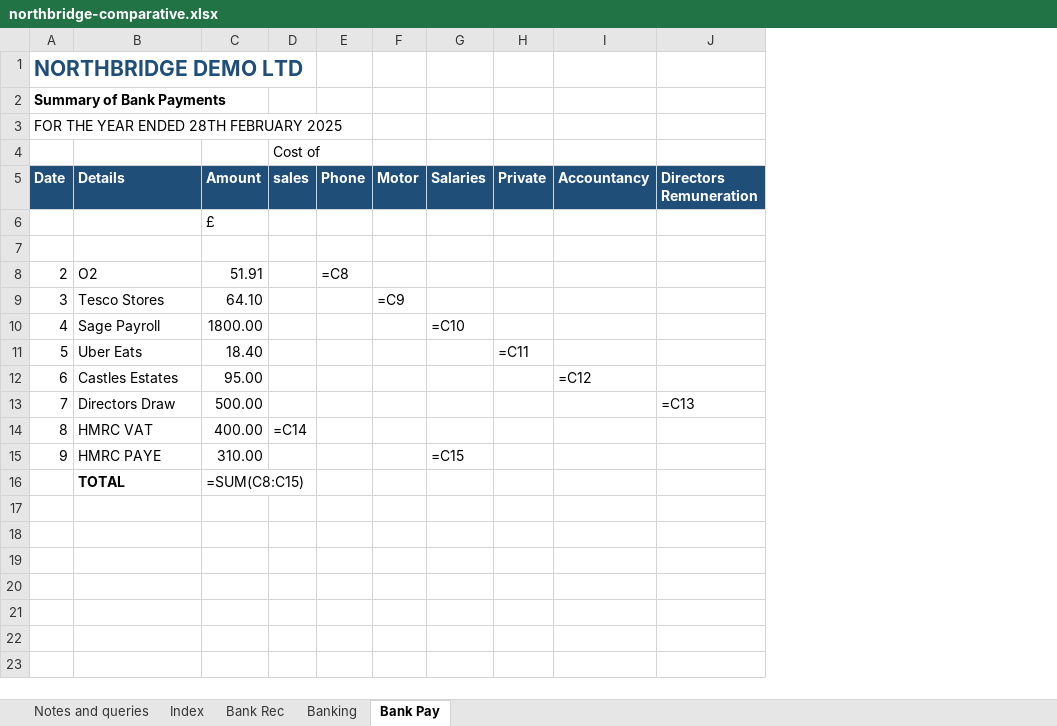
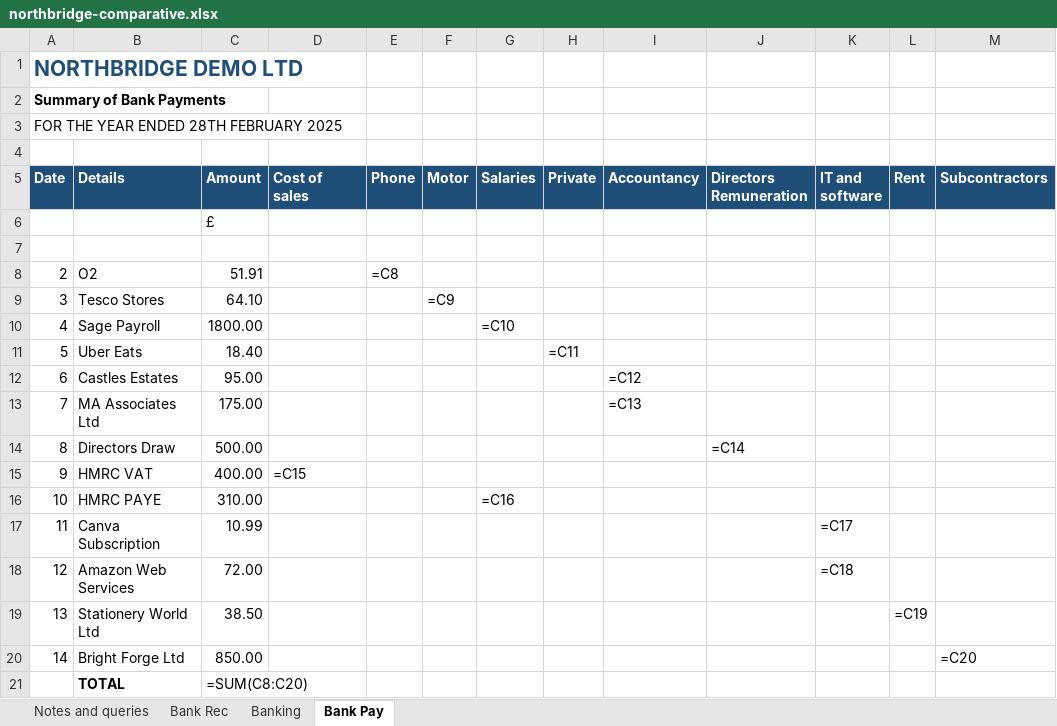
Before and after one commit to alicodes786/bridgit-ai, an Excel workbook: apps/api/app/static/demo/northbridge-comparative.xlsx, sheet Bank Pay, drawn as a sheet; values as stored, in another font and other column widths than the file's, no borders; formulas without a stored value are shown as written; removed rows and columns are numbered as before the commit, all else as after; the diff names each change by its address in the sheet, - before the commit and + after, or states it on an @@ line.

```diff
--- a/apps/api/app/static/demo/northbridge-comparative.xlsx (sheet Bank Pay)
+++ b/apps/api/app/static/demo/northbridge-comparative.xlsx (sheet Bank Pay)
-sheet tab: Index
-column D (sales), row 4: Cost of; row 14: =C14
+column D (Cost of sales), row 15: =C15
+column K (IT and software), empty
+column L (Rent), empty
+column M (Subcontractors), empty
+row 13: 7 | MA Associates Ltd | 175.00 |  |  |  |  |  | =C13
@@ column A (Date) renumbered between rows 14 and 16 @@
-J14 (Directors Remuneration): =C13
+J14 (Directors Remuneration): =C14
-G16 (Salaries): =C15
+G16 (Salaries): =C16
+row 17: 11 | Canva Subscription | 10.99 |  |  |  |  |  |  |  | =C17
+row 18: 12 | Amazon Web Services | 72.00 |  |  |  |  |  |  |  | =C18
+row 19: 13 | Stationery World Ltd | 38.50 |  |  |  |  |  |  |  |  | =C19
+row 20: 14 | Bright Forge Ltd | 850.00 |  |  |  |  |  |  |  |  |  | =C20
-C21 (Amount): =SUM(C8:C15)
+C21 (Amount): =SUM(C8:C20)
```
Also changed, not shown: sheet Banking, sheet Notes and queries, sheet Bank Rec, 15 other files.
